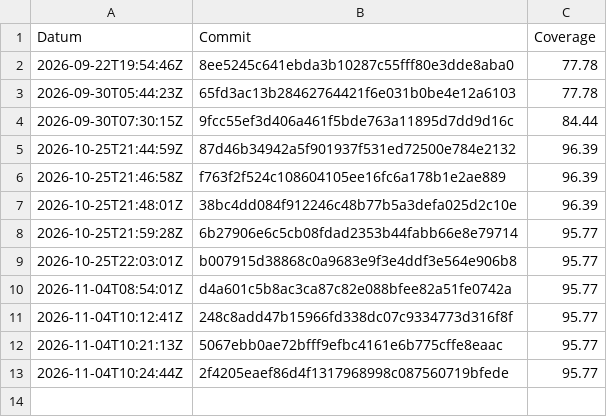
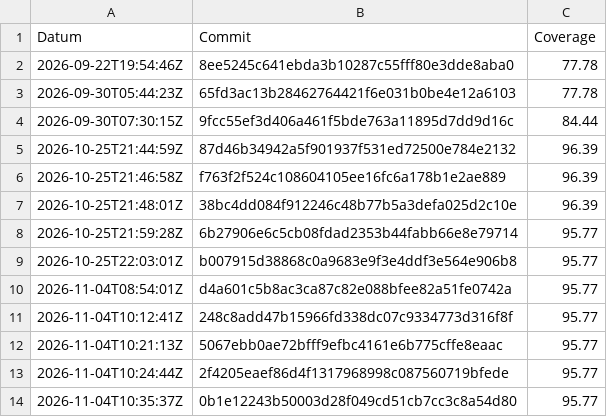
Before and after one commit to TheGloo/450-tictactest-mvk, a CSV file: coverage-history.csv, drawn as a sheet.

```diff
--- a/coverage-history.csv
+++ b/coverage-history.csv
@@ -13 +13,2 @@ Datum,Commit,Coverage
 2026-11-04T10:24:44Z,2f4205eaef86d4f1317968998c087560719bfede,95.77
+2026-11-04T10:35:37Z,0b1e12243b50003d28f049cd51cb7cc3c8a54d80,95.77
```
Also changed, not shown: 1 other file.
